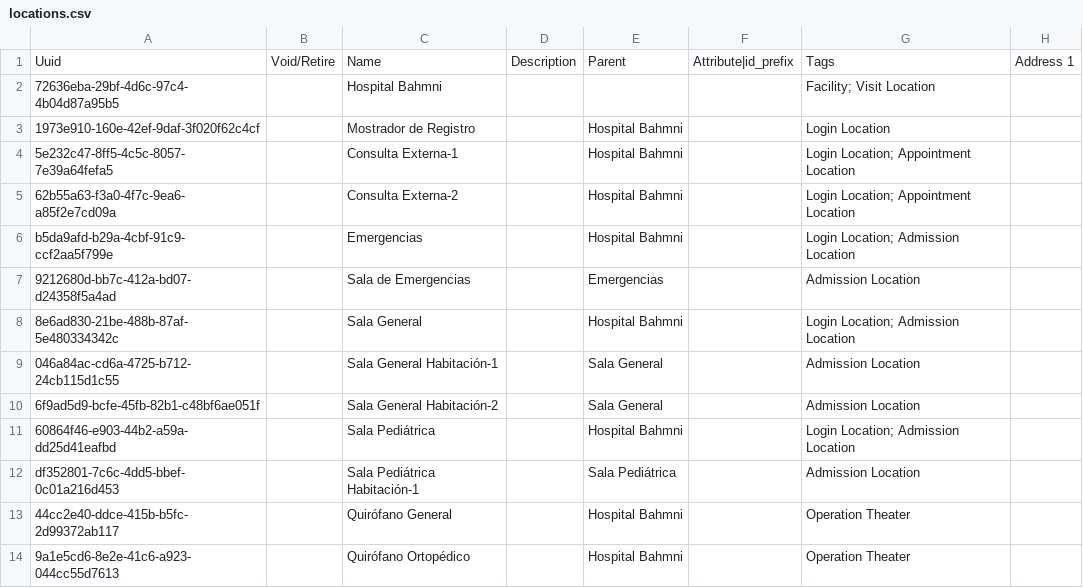
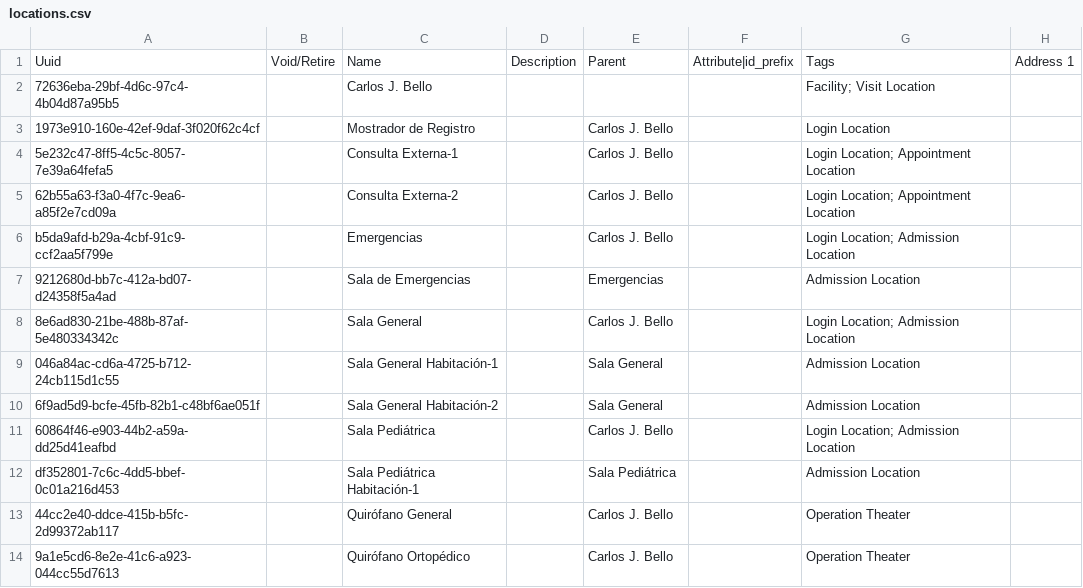
Before and after one commit to Bahmni/standard-config, a CSV file: masterdata/configuration/locations/locations.csv, drawn as a sheet; only a part is shown; the diff names each change by its address in the sheet, - before the commit and + after, or states it on an @@ line.

```diff
--- a/masterdata/configuration/locations/locations.csv
+++ b/masterdata/configuration/locations/locations.csv
-C2: Hospital Bahmni
+C2: Carlos J. Bello
-E3:E6: Hospital Bahmni
+E3:E6: Carlos J. Bello
-E8: Hospital Bahmni
+E8: Carlos J. Bello
-E11: Hospital Bahmni
+E11: Carlos J. Bello
-E13:E14: Hospital Bahmni
+E13:E14: Carlos J. Bello
```
Also changed, not shown: masterdata/configuration/idgen/identifierSource.csv.
